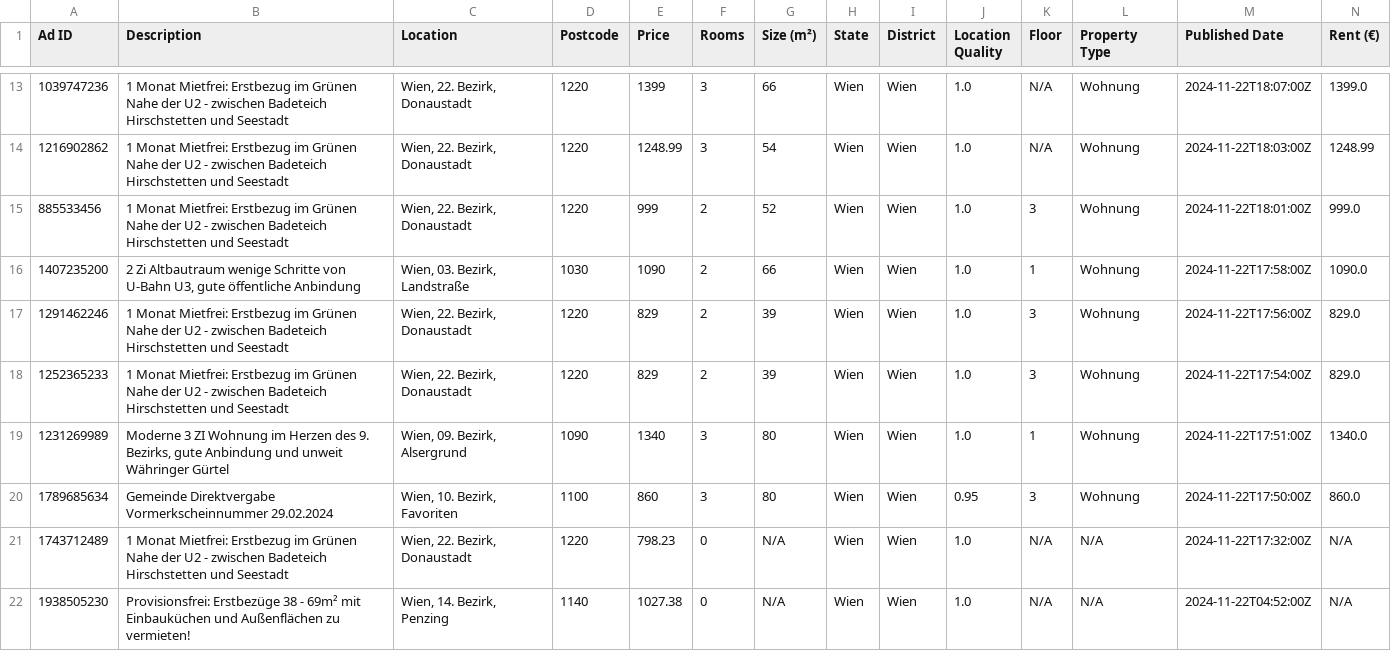
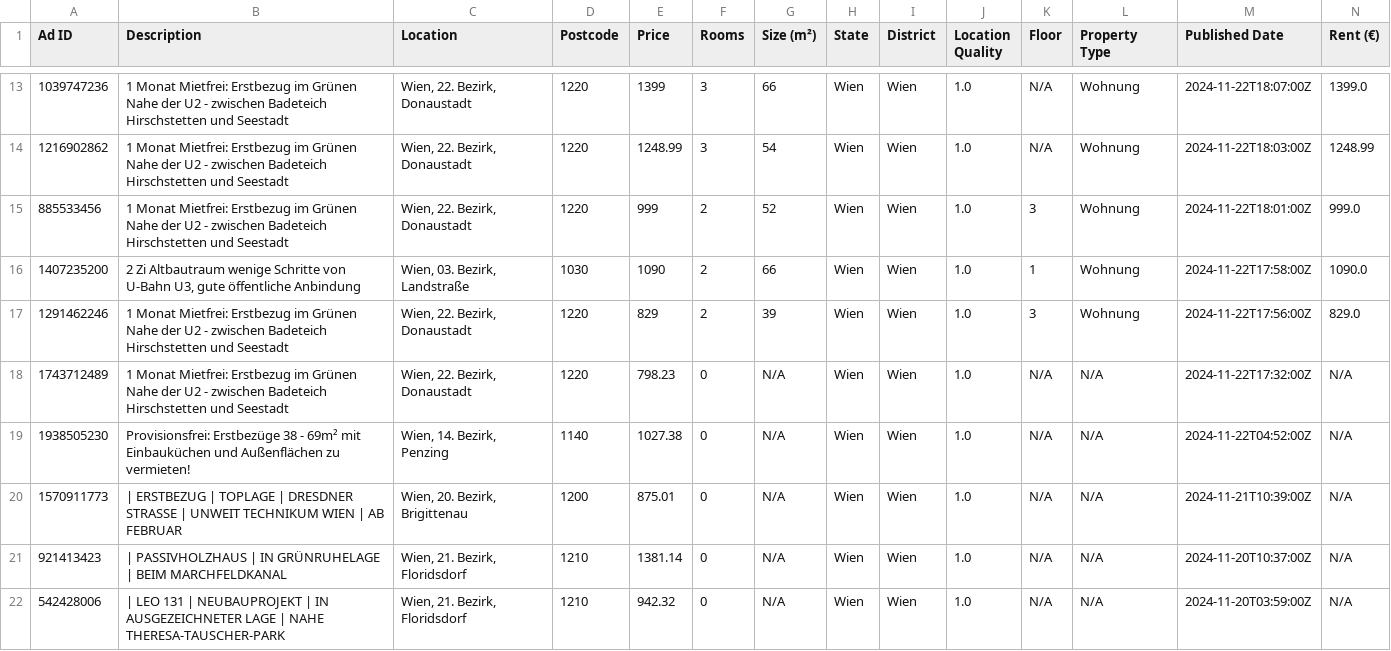
Before and after one commit to nireven/N-renting-in-vienna, a CSV file: listings/rental_data.csv, drawn as a sheet; only a part is shown, gaps mark what is left out; the shorter side is filled out with more unchanged rows; rows hold the shown columns only; the diff names each change by its address in the sheet, - before the commit and + after, or states it on an @@ line.

```diff
--- a/listings/rental_data.csv
+++ b/listings/rental_data.csv
-row 18: 1252365233 | 1 Monat Mietfrei: Erstbezug im Grünen Nahe der U2 - zwischen Badeteich Hirschstetten und Seestadt | Wien, 22. Bezirk, Donaustadt | 1220 | 829 | 2 | 39 | Wien | Wien | 1.0 | 3 | Wohnung | 2024-11-22T17:54:00Z | 829.0
-row 19: 1231269989 | Moderne 3 ZI Wohnung im Herzen des 9. Bezirks, gute Anbindung und unweit Währinger Gürtel | Wien, 09. Bezirk, Alsergrund | 1090 | 1340 | 3 | 80 | Wien | Wien | 1.0 | 1 | Wohnung | 2024-11-22T17:51:00Z | 1340.0
-row 20: 1789685634 | Gemeinde Direktvergabe Vormerkscheinnummer 29.02.2024 | Wien, 10. Bezirk, Favoriten | 1100 | 860 | 3 | 80 | Wien | Wien | 0.95 | 3 | Wohnung | 2024-11-22T17:50:00Z | 860.0
```
